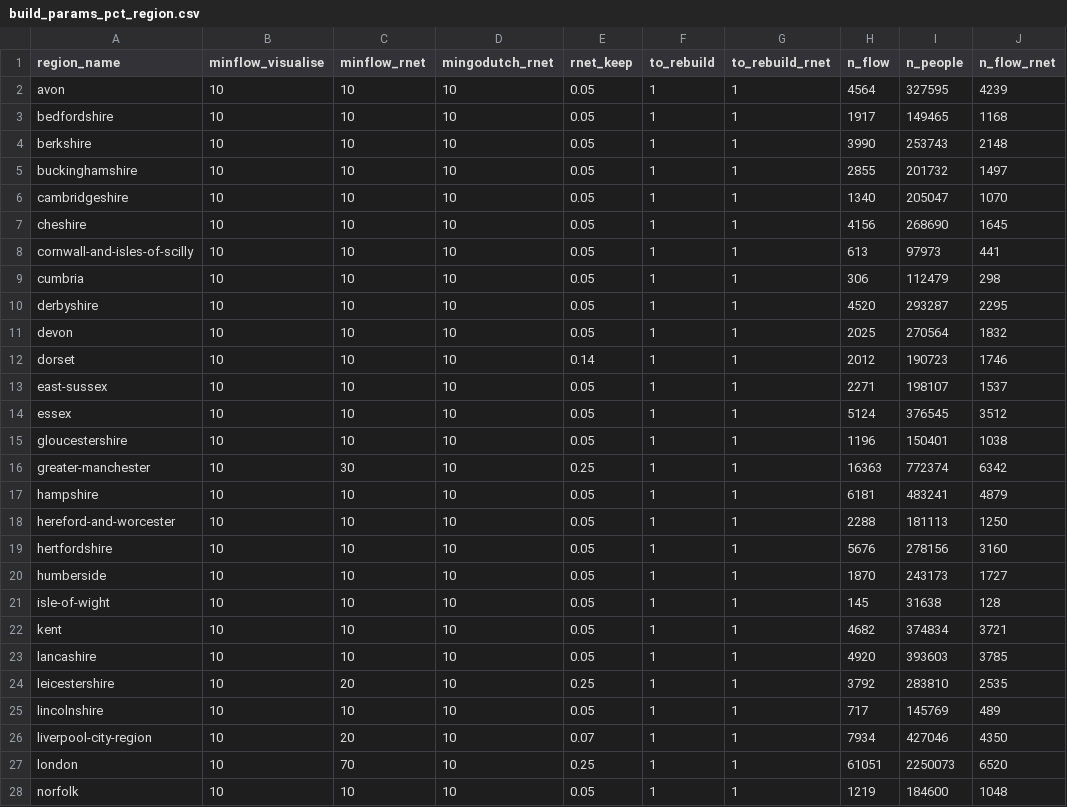
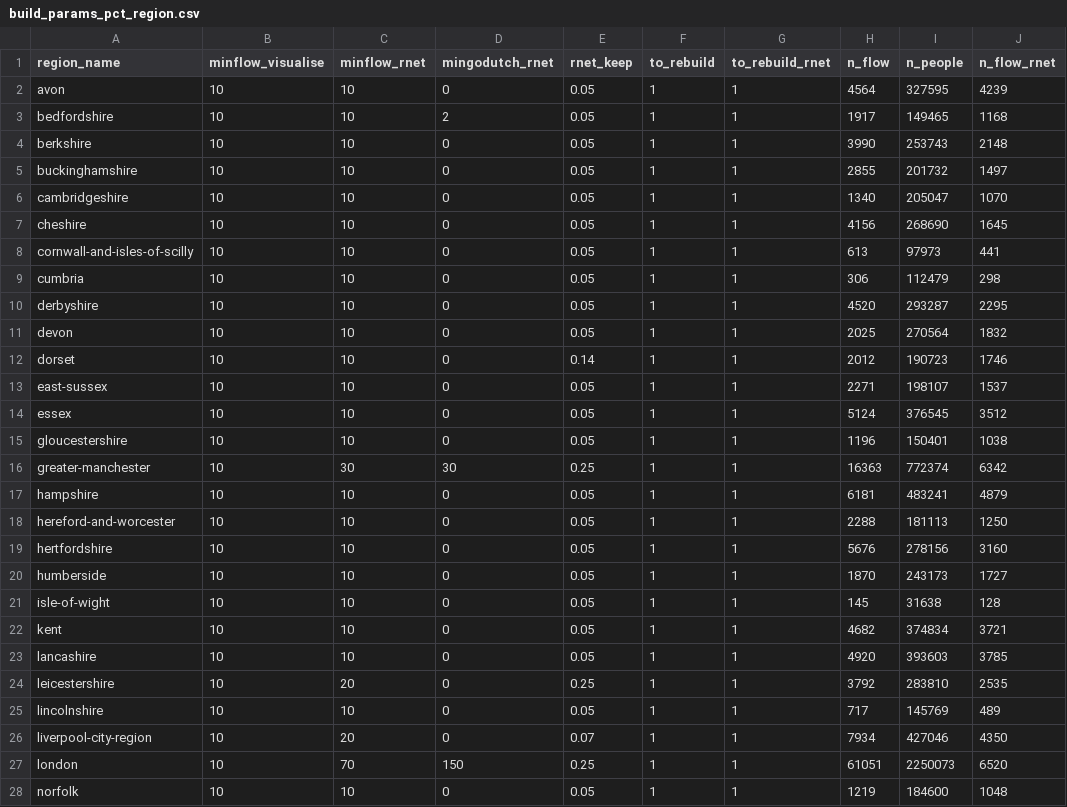
Before and after one commit to npct/pct-scripts, a CSV file: commute/msoa/build_params_pct_region.csv, drawn as a sheet; only a part is shown; the diff covers the shown part only; the diff names each change by its address in the sheet, - before the commit and + after, or states it on an @@ line.

```diff
--- a/commute/msoa/build_params_pct_region.csv
+++ b/commute/msoa/build_params_pct_region.csv
-D2 (mingodutch_rnet): 10
+D2 (mingodutch_rnet): 0
-D3 (mingodutch_rnet): 10
+D3 (mingodutch_rnet): 2
-D4:D15 (mingodutch_rnet): 10
+D4:D15 (mingodutch_rnet): 0
-D16 (mingodutch_rnet): 10
+D16 (mingodutch_rnet): 30
-D17:D26 (mingodutch_rnet): 10
+D17:D26 (mingodutch_rnet): 0
-D27 (mingodutch_rnet): 10
+D27 (mingodutch_rnet): 150
-D28 (mingodutch_rnet): 10
+D28 (mingodutch_rnet): 0
```
Also changed, not shown: 18 edited cells elsewhere in this file, commute/lsoa/build_params_pct_region.csv, 1 other file.
